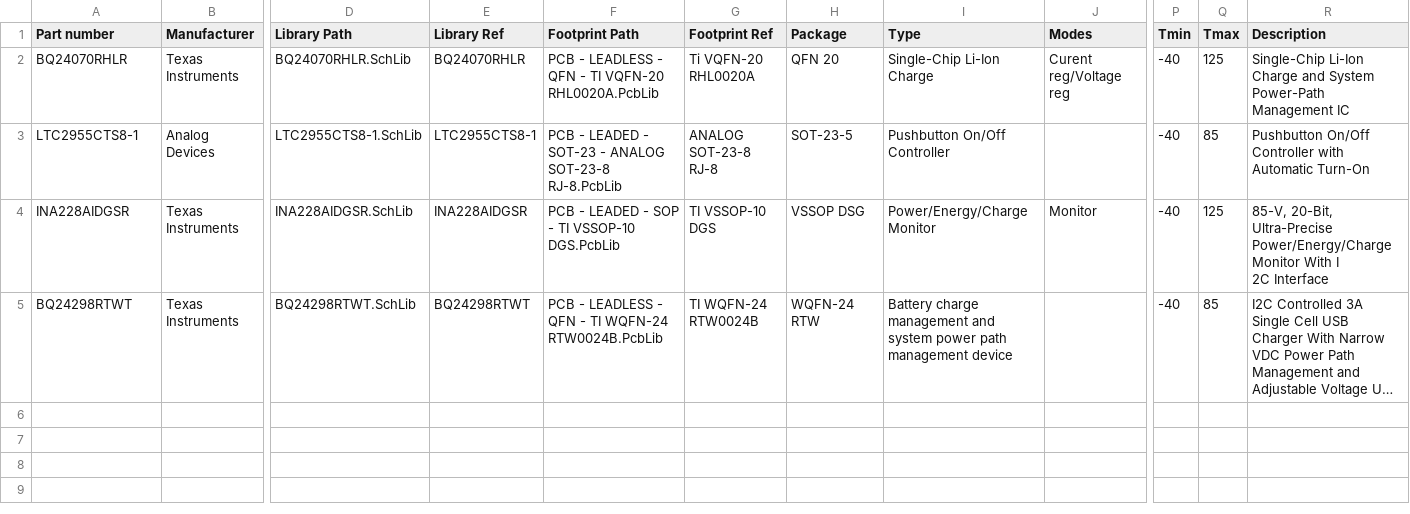
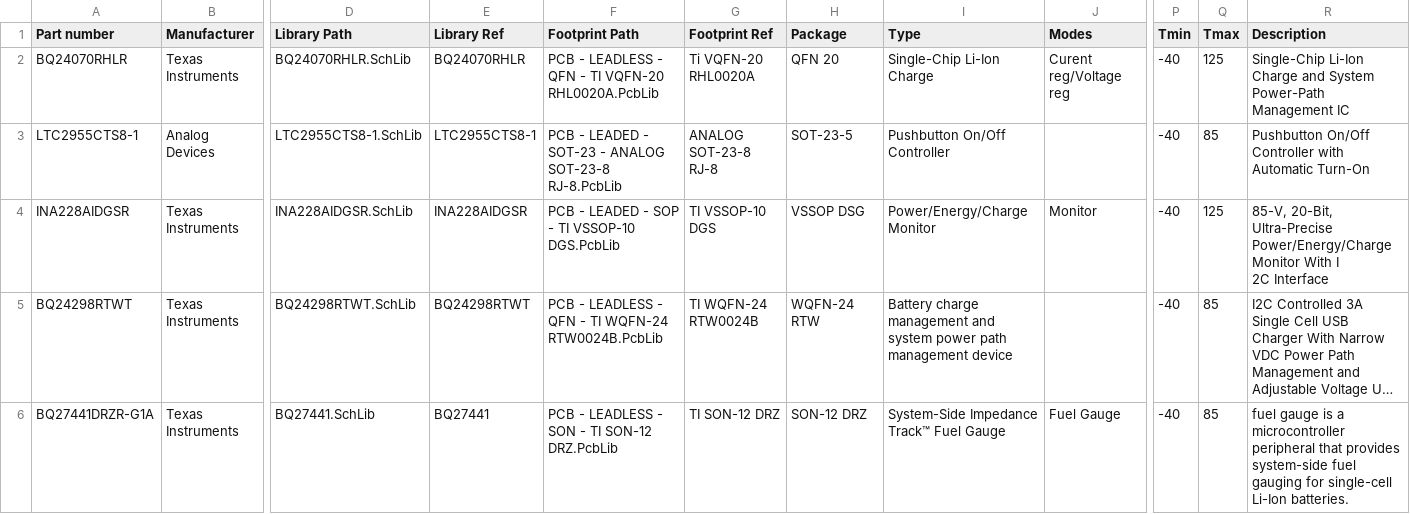
Before and after one commit to 00xED/altium-common, a CSV file: lib/parts_db/IC_power_management.csv, drawn as a sheet; only a part is shown, gaps mark what is left out; long unchanged cells end in …; rows hold the shown columns only; the diff names each change by its address in the sheet, - before the commit and + after, or states it on an @@ line.

```diff
--- a/lib/parts_db/IC_power_management.csv
+++ b/lib/parts_db/IC_power_management.csv
+row 6: BQ27441DRZR-G1A | Texas Instruments | BQ27441.SchLib | BQ27441 | PCB - LEADLESS - SON - TI SON-12 DRZ.PcbLib | TI SON-12 DRZ | SON-12 DRZ | System-Side Impedance Track™ Fuel Gauge | Fuel Gauge | -40 | 85 | fuel gauge is a microcontroller peripheral that provides system-side fuel gauging for single-cell Li-Ion batteries.
```
Also changed, not shown: 3 other files.
